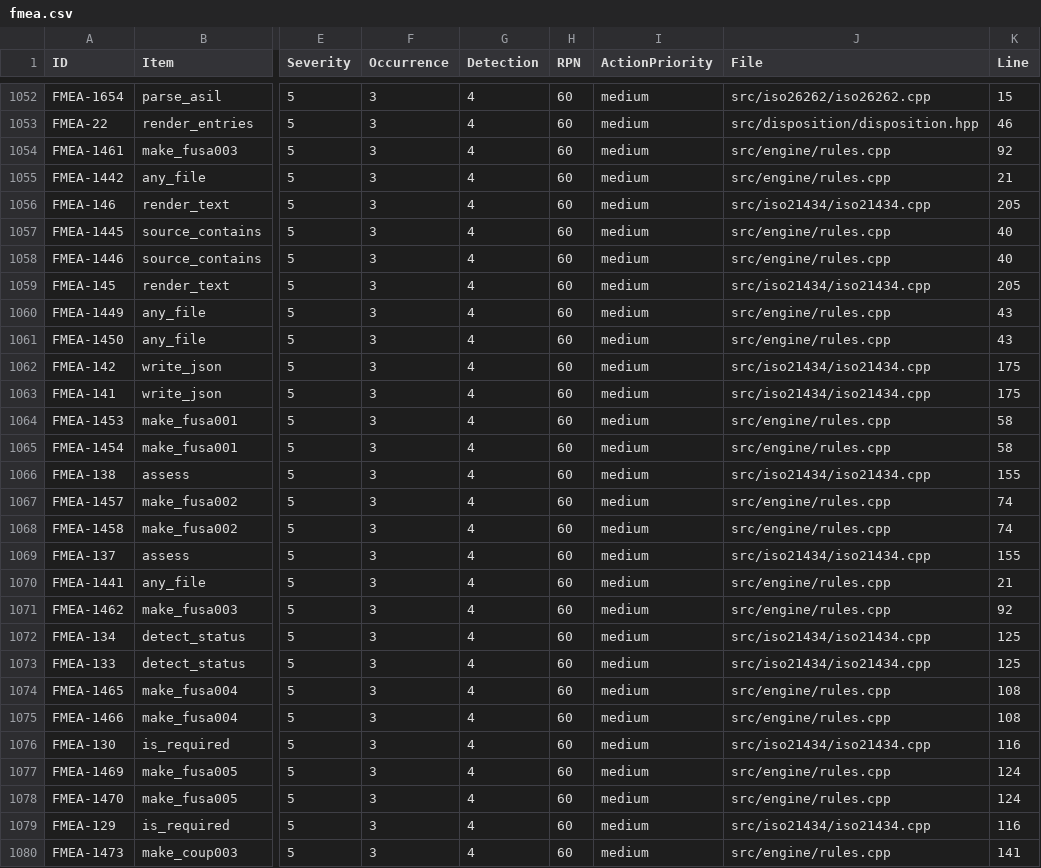
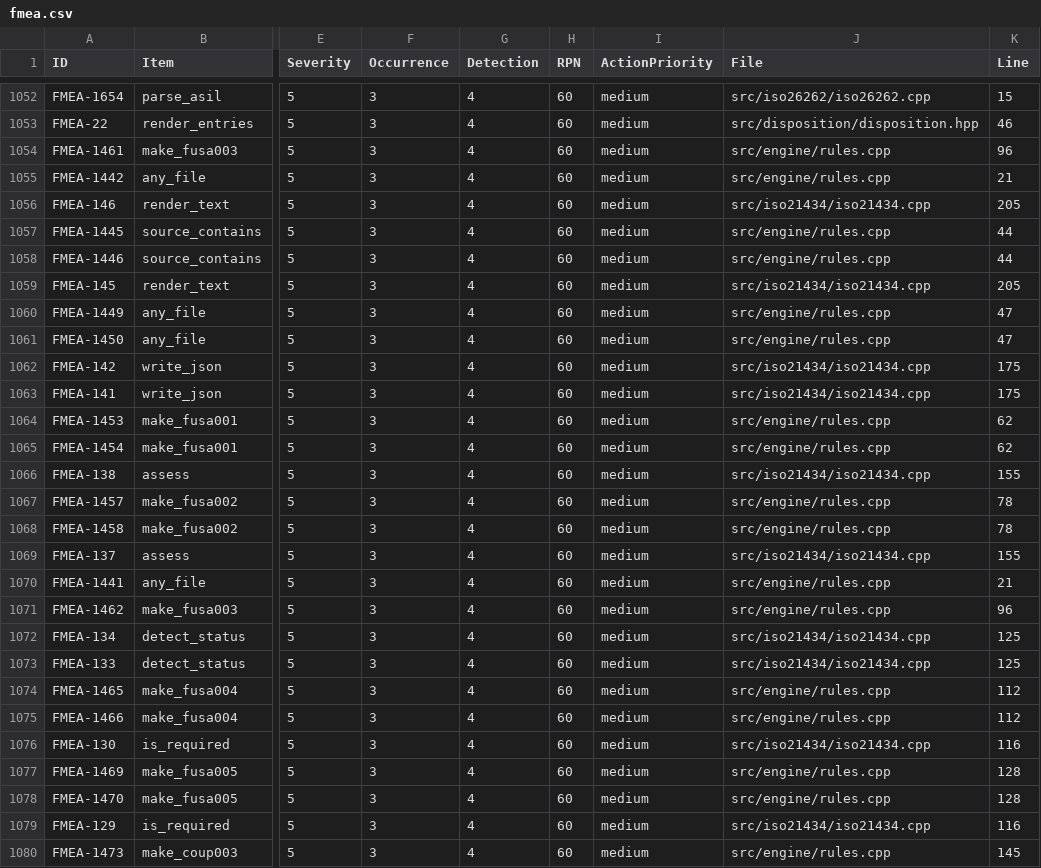
Before and after one commit to SoundMatt/cpp-FuSa, a CSV file: fmea.csv, drawn as a sheet; only a part is shown, gaps mark what is left out; the diff covers the shown part only; the diff names each change by its address in the sheet, - before the commit and + after, or states it on an @@ line.

```diff
--- a/fmea.csv
+++ b/fmea.csv
-K1054 (Line): 92
+K1054 (Line): 96
-K1057:K1058 (Line): 40
+K1057:K1058 (Line): 44
-K1060:K1061 (Line): 43
+K1060:K1061 (Line): 47
-K1064:K1065 (Line): 58
+K1064:K1065 (Line): 62
-K1067:K1068 (Line): 74
+K1067:K1068 (Line): 78
-K1071 (Line): 92
+K1071 (Line): 96
-K1074:K1075 (Line): 108
+K1074:K1075 (Line): 112
-K1077:K1078 (Line): 124
+K1077:K1078 (Line): 128
-K1080 (Line): 141
+K1080 (Line): 145
```
Also changed, not shown: 121 edited cells elsewhere in this file, 19 other files.
